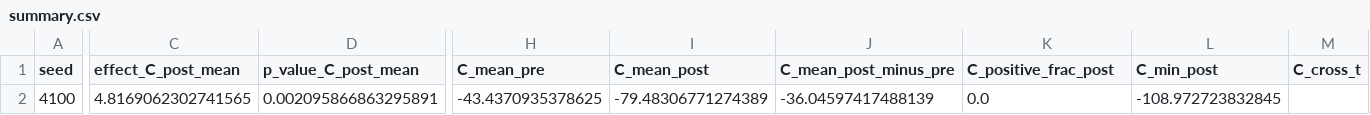
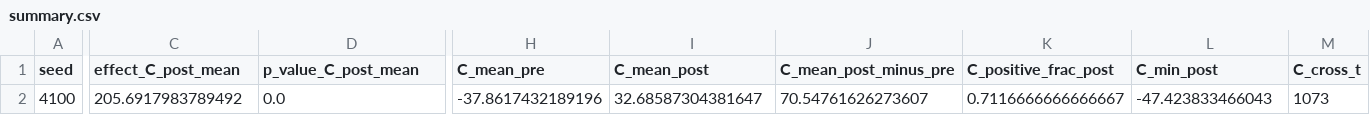
Before and after one commit to dalozedidier-dot/CumulativeSymbolicThreshold, a CSV file: 05_Results/falsification/2026-02-18_batch01/baseline_positive/run_0001/tables/summary.csv, drawn as a sheet; only a part is shown, gaps mark what is left out; the diff covers the shown part only; the diff names each change by its address in the sheet, - before the commit and + after, or states it on an @@ line.

```diff
--- a/05_Results/falsification/2026-02-18_batch01/baseline_positive/run_0001/tables/summary.csv
+++ b/05_Results/falsification/2026-02-18_batch01/baseline_positive/run_0001/tables/summary.csv
-C2 (effect_C_post_mean): 4.8169062302741565
+C2 (effect_C_post_mean): 205.6917983789492
-D2 (p_value_C_post_mean): 0.002095866863295891
+D2 (p_value_C_post_mean): 0.0
-H2 (C_mean_pre): -43.4370935378625
+H2 (C_mean_pre): -37.8617432189196
-I2 (C_mean_post): -79.48306771274389
+I2 (C_mean_post): 32.68587304381647
-J2 (C_mean_post_minus_pre): -36.04597417488139
+J2 (C_mean_post_minus_pre): 70.54761626273607
-K2 (C_positive_frac_post): 0.0
+K2 (C_positive_frac_post): 0.7116666666666667
-L2 (C_min_post): -108.972723832845
+L2 (C_min_post): -47.423833466043
-M2 (C_cross_t): (empty)
+M2 (C_cross_t): 1073
```
Also changed, not shown: 2 edited cells elsewhere in this file, 05_Results/falsification/2026-02-18_batch01/baseline_positive/run_0001/tables/causal_tests_summary.csv, 05_Results/falsification/2026-02-18_batch01/baseline_positive/run_0001/tables/test_timeseries.csv, 17 other files.
